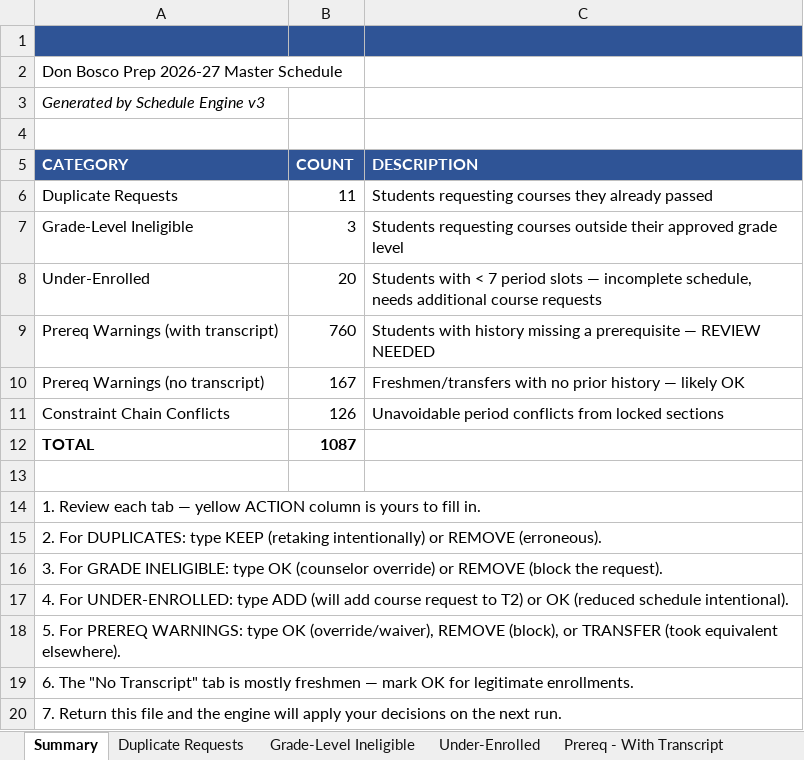
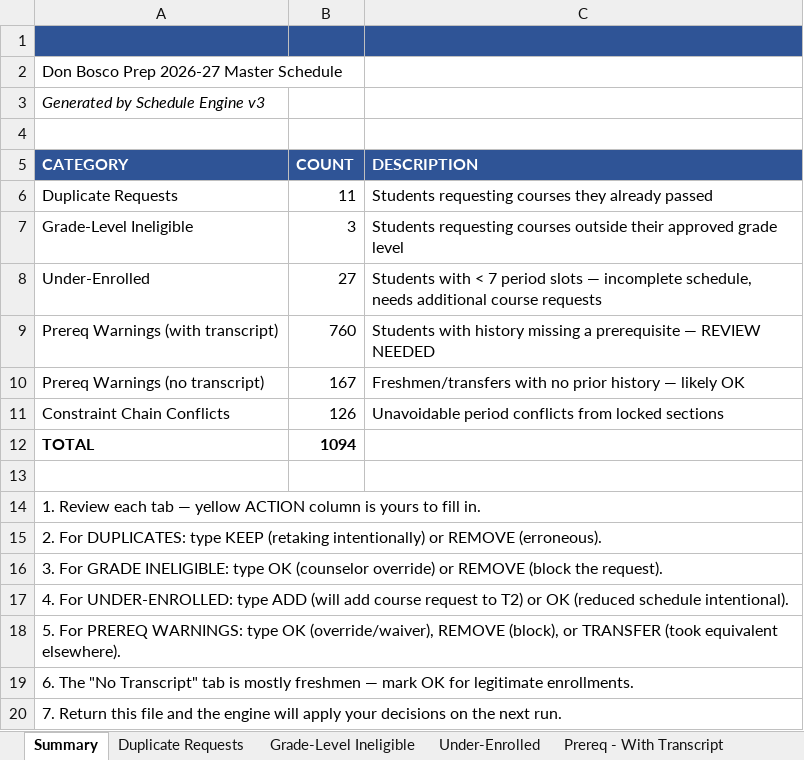
Before and after one commit to jciofalopowerllc-stack/sat-course, an Excel workbook: Preflight_Validation_Report.xlsx, sheet Summary, drawn as a sheet; values as stored, in another font and other column widths than the file's, no borders; the diff names each change by its address in the sheet, - before the commit and + after, or states it on an @@ line.

```diff
--- a/Preflight_Validation_Report.xlsx (sheet Summary)
+++ b/Preflight_Validation_Report.xlsx (sheet Summary)
-B8 (COUNT): 20
+B8 (COUNT): 27
-B12 (COUNT): 1087
+B12 (COUNT): 1094
```
Also changed, not shown: sheet Under-Enrolled, Job1_Section_Placements_2026_27.xlsx, 1 other file.
